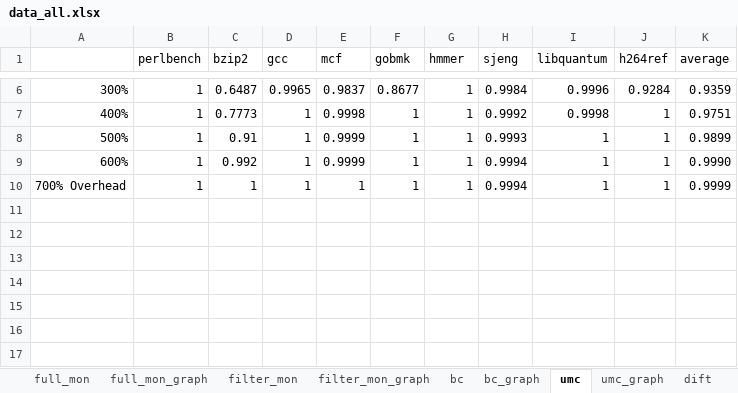
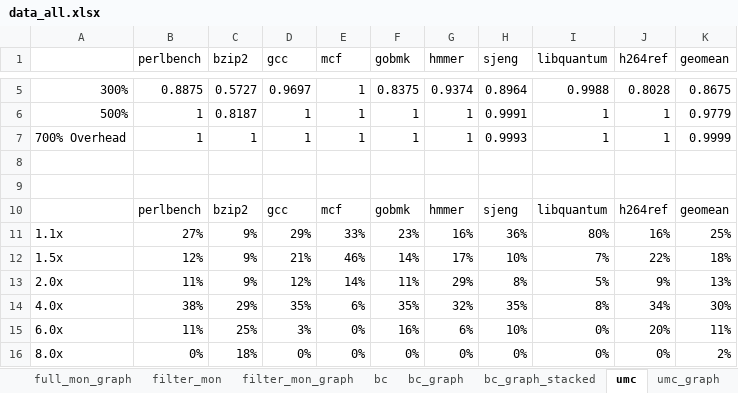
Before and after one commit to dl575/paper-monitoring_dift_drop, an Excel workbook: figs_src/data_all.xlsx, sheet umc, drawn as a sheet; only a part is shown, gaps mark what is left out; values as stored, in another font and other column widths than the file's, no borders; removed rows and columns are numbered as before the commit, all else as after; the diff covers the shown part only; the diff names each change by its address in the sheet, - before the commit and + after, or states it on an @@ line.

```diff
--- a/figs_src/data_all.xlsx (sheet umc)
+++ b/figs_src/data_all.xlsx (sheet umc)
-sheet tab: dift
+sheet tab: bc_graph_stacked
-K1: average
+K1: geomean
-B5 (perlbench): 1
+B5 (perlbench): 0.8875
-C5 (bzip2): 0.6487
+C5 (bzip2): 0.5727
-D5 (gcc): 0.9965
+D5 (gcc): 0.9697
-E5 (mcf): 0.9837
+E5 (mcf): 1
-F5 (gobmk): 0.8677
+F5 (gobmk): 0.8375
-G5 (hmmer): 1
+G5 (hmmer): 0.9374
-H5 (sjeng): 0.9984
+H5 (sjeng): 0.8964
-I5 (libquantum): 0.9996
+I5 (libquantum): 0.9988
-J5 (h264ref): 0.9284
+J5 (h264ref): 0.8028
-K5 (geomean): 0.9359
+K5 (geomean): 0.8675
-row 7: 400% | 1 | 0.7773 | 1 | 0.9998 | 1 | 1 | 0.9992 | 0.9998 | 1 | 0.9751
-C6 (bzip2): 0.91
+C6 (bzip2): 0.8187
-E6 (mcf): 0.9999
+E6 (mcf): 1
-H6 (sjeng): 0.9993
+H6 (sjeng): 0.9991
-K6 (geomean): 0.9899
+K6 (geomean): 0.9779
-row 9: 600% | 1 | 0.992 | 1 | 0.9999 | 1 | 1 | 0.9994 | 1 | 1 | 0.9990
-H7 (sjeng): 0.9994
+H7 (sjeng): 0.9993
+row 8: (empty)
+row 9: (empty)
+row 10:  | perlbench | bzip2 | gcc | mcf | gobmk | hmmer | sjeng | libquantum | h264ref | geomean
+row 11: 1.1x | 27% | 9% | 29% | 33% | 23% | 16% | 36% | 80% | 16% | 25%
+row 12: 1.5x | 12% | 9% | 21% | 46% | 14% | 17% | 10% | 7% | 22% | 18%
+row 13: 2.0x | 11% | 9% | 12% | 14% | 11% | 29% | 8% | 5% | 9% | 13%
+row 14: 4.0x | 38% | 29% | 35% | 6% | 35% | 32% | 35% | 8% | 34% | 30%
+row 15: 6.0x | 11% | 25% | 3% | 0% | 16% | 6% | 10% | 0% | 20% | 11%
+row 16: 8.0x | 0% | 18% | 0% | 0% | 0% | 0% | 0% | 0% | 0% | 2%
```
Also changed, not shown: 1 removed row and 30 edited cells elsewhere in this sheet, sheet bc, sheet umc_policies, sheet full_mon, sheet bc_policies, sheet filter_mon, sheet multirun, other sheet tabs, formulas that keep their value, charts or pictures, 4 other files.
